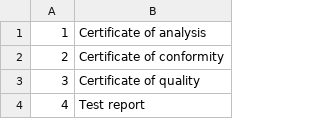
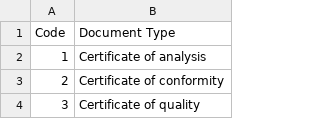
Before and after one commit to CoreWP10/UneceDocumentCodes, a CSV file: data/data.csv, drawn as a sheet; only a part is shown; the shorter side is filled out with more unchanged rows.

Commit message:
Update data.csv

```diff
--- a/data/data.csv
+++ b/data/data.csv
@@ -1 +1,2 @@
+Code, Document Type
 1, Certificate of analysis
```
